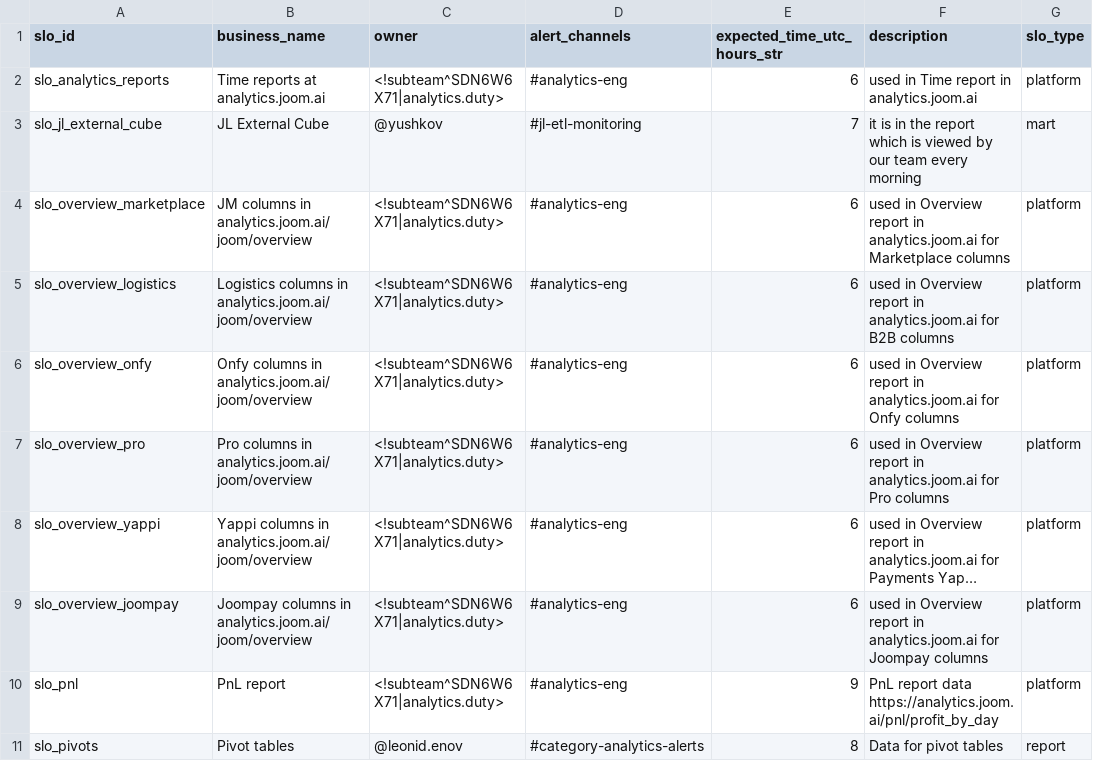
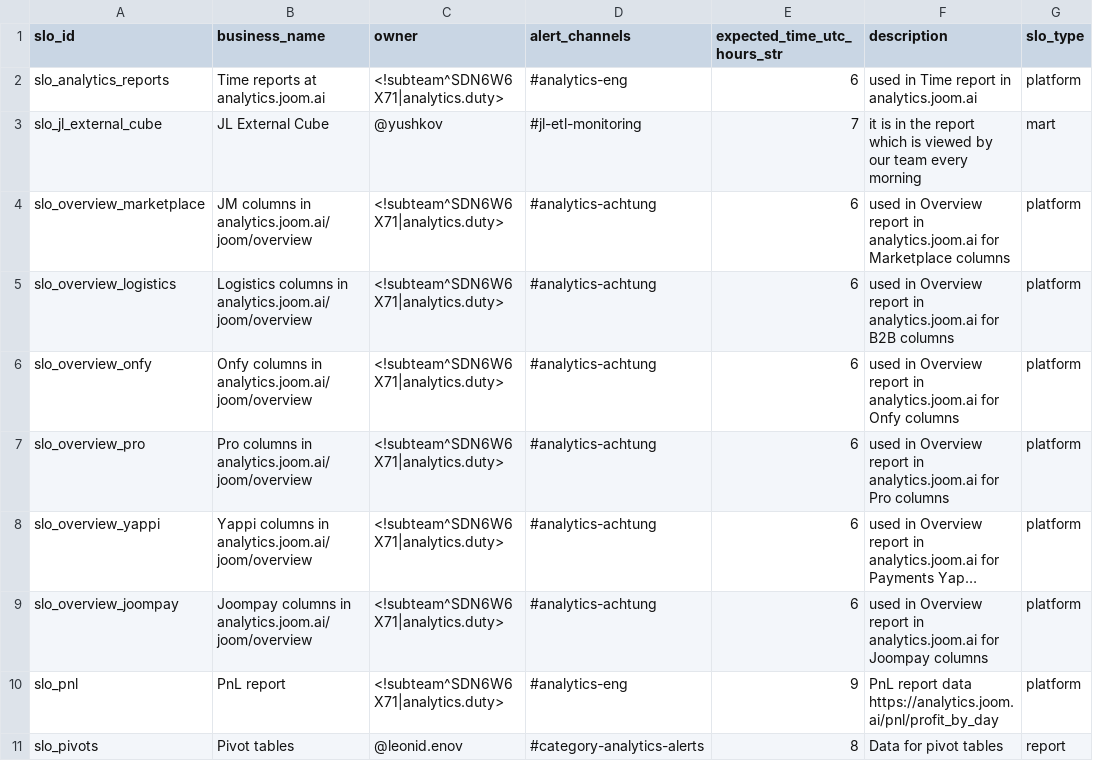
Before and after one commit to david-but-its-daweed/dbt-spark-models, a CSV file: analytics/dbt/seeds/slo_details_seed.csv, drawn as a sheet; only a part is shown; long unchanged cells end in …; the diff names each change by its address in the sheet, - before the commit and + after, or states it on an @@ line.

Commit message:
Move slo alerts to #analytics-achtung again

```diff
--- a/analytics/dbt/seeds/slo_details_seed.csv
+++ b/analytics/dbt/seeds/slo_details_seed.csv
-D4:D9 (alert_channels): #analytics-eng
+D4:D9 (alert_channels): #analytics-achtung
```
